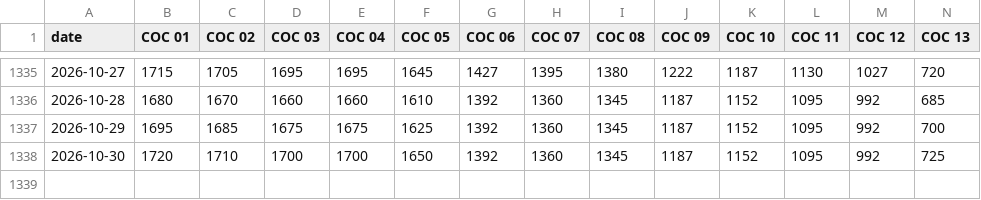
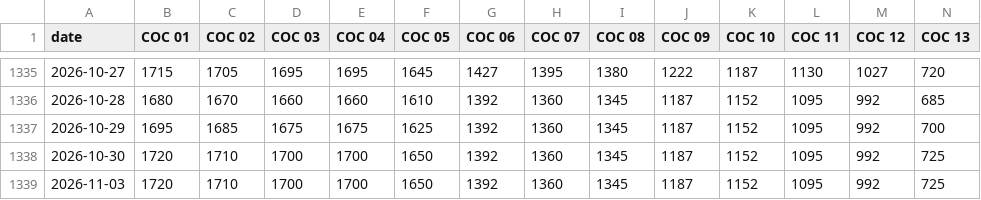
Before and after one commit to RodolfoFarias/CocatrelHistory, a CSV file: data/coffee_prices_wide.csv, drawn as a sheet; only a part is shown, gaps mark what is left out; rows hold the shown columns only; the diff names each change by its address in the sheet, - before the commit and + after, or states it on an @@ line.

```diff
--- a/data/coffee_prices_wide.csv
+++ b/data/coffee_prices_wide.csv
+row 1339: 2026-11-03 | 1720 | 1710 | 1700 | 1700 | 1650 | 1392 | 1360 | 1345 | 1187 | 1152 | 1095 | 992 | 725
```
Also changed, not shown: data/coverage.csv, 2 other files.
